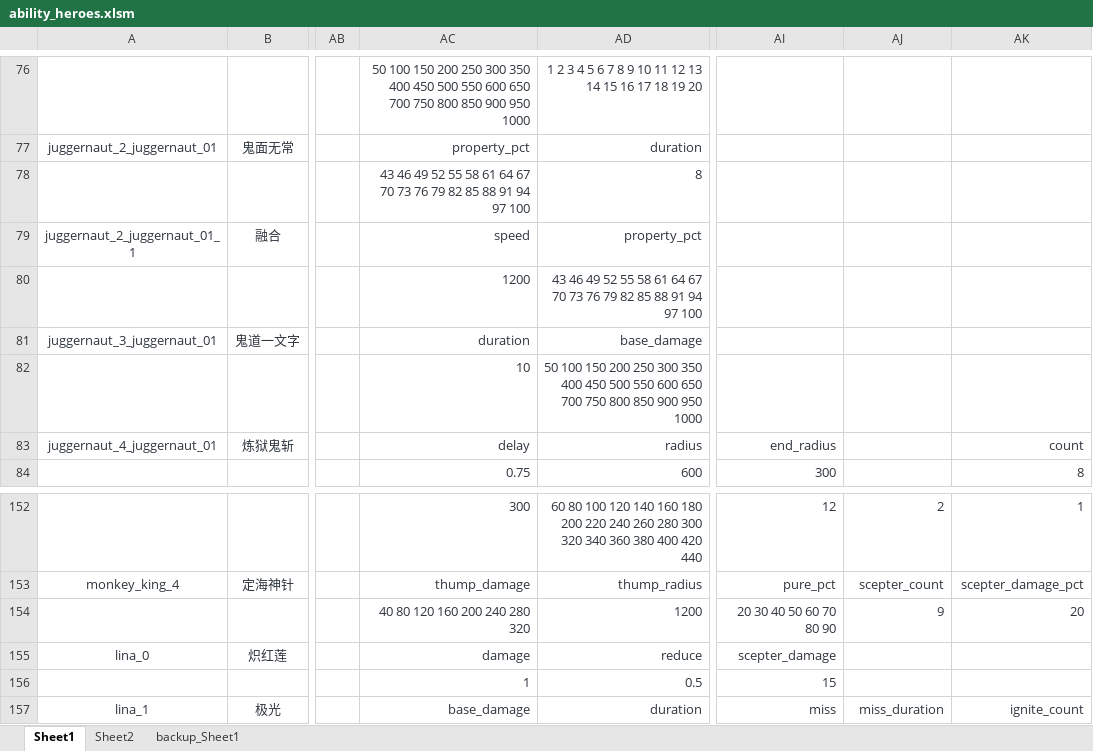
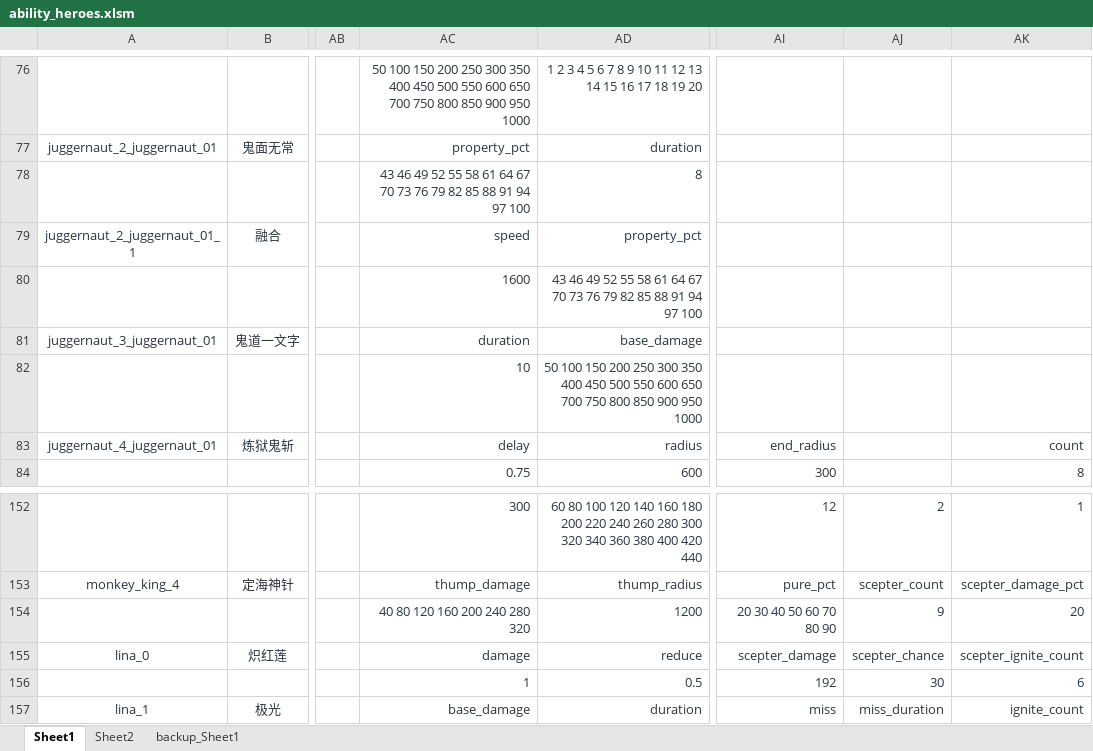
Before and after one commit to BigCiba/GuardingAthena, an Excel workbook: design/3.kv配置表/abilities/ability_heroes.xlsm, sheet Sheet1, drawn as a sheet; only a part is shown, gaps mark what is left out; values as stored, in another font and other column widths than the file's, no borders; conditional formats not drawn; the diff names each change by its address in the sheet, - before the commit and + after, or states it on an @@ line.

```diff
--- a/design/3.kv配置表/abilities/ability_heroes.xlsm (sheet Sheet1)
+++ b/design/3.kv配置表/abilities/ability_heroes.xlsm (sheet Sheet1)
-AC80: 1200
+AC80: 1600
-AJ155: (empty)
+AJ155: scepter_chance
-AK155: (empty)
+AK155: scepter_ignite_count
-AI156: 15
+AI156: 192
-AJ156: (empty)
+AJ156: 30
-AK156: (empty)
+AK156: 6
```
Also changed, not shown: sheet backup_Sheet1, design/3.kv配置表/abilities/item_shop.xlsm, 12 other files.
